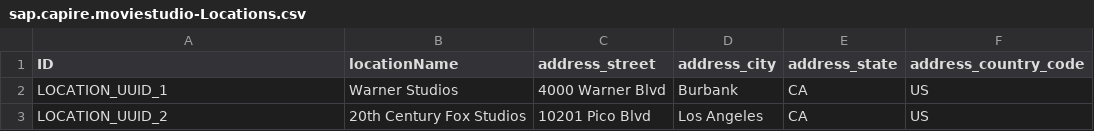
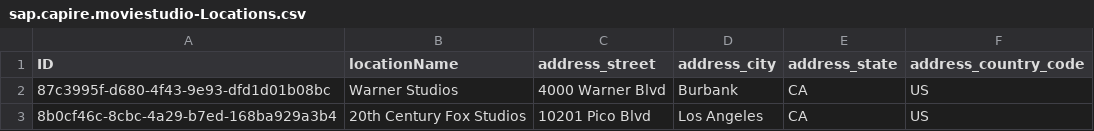
Before and after one commit to DYN-IT-EDU/e.averkova-n.demich_movie-studio, a CSV file: db/data/sap.capire.moviestudio-Locations.csv, drawn as a sheet.

```diff
--- a/db/data/sap.capire.moviestudio-Locations.csv
+++ b/db/data/sap.capire.moviestudio-Locations.csv
@@ -1,3 +1,3 @@
 ID,locationName,address_street,address_city,address_state,address_country_code
-LOCATION_UUID_1,Warner Studios,4000 Warner Blvd,Burbank,CA,US
-LOCATION_UUID_2,20th Century Fox Studios,10201 Pico Blvd,Los Angeles,CA,US
+87c3995f-d680-4f43-9e93-dfd1d01b08bc,Warner Studios,4000 Warner Blvd,Burbank,CA,US
+8b0cf46c-8cbc-4a29-b7ed-168ba929a3b4,20th Century Fox Studios,10201 Pico Blvd,Los Angeles,CA,US
```
Also changed, not shown: db/data/sap.capire.moviestudio-Expenses.csv, db/data/sap.capire.moviestudio-Films.csv, 13 other files.
